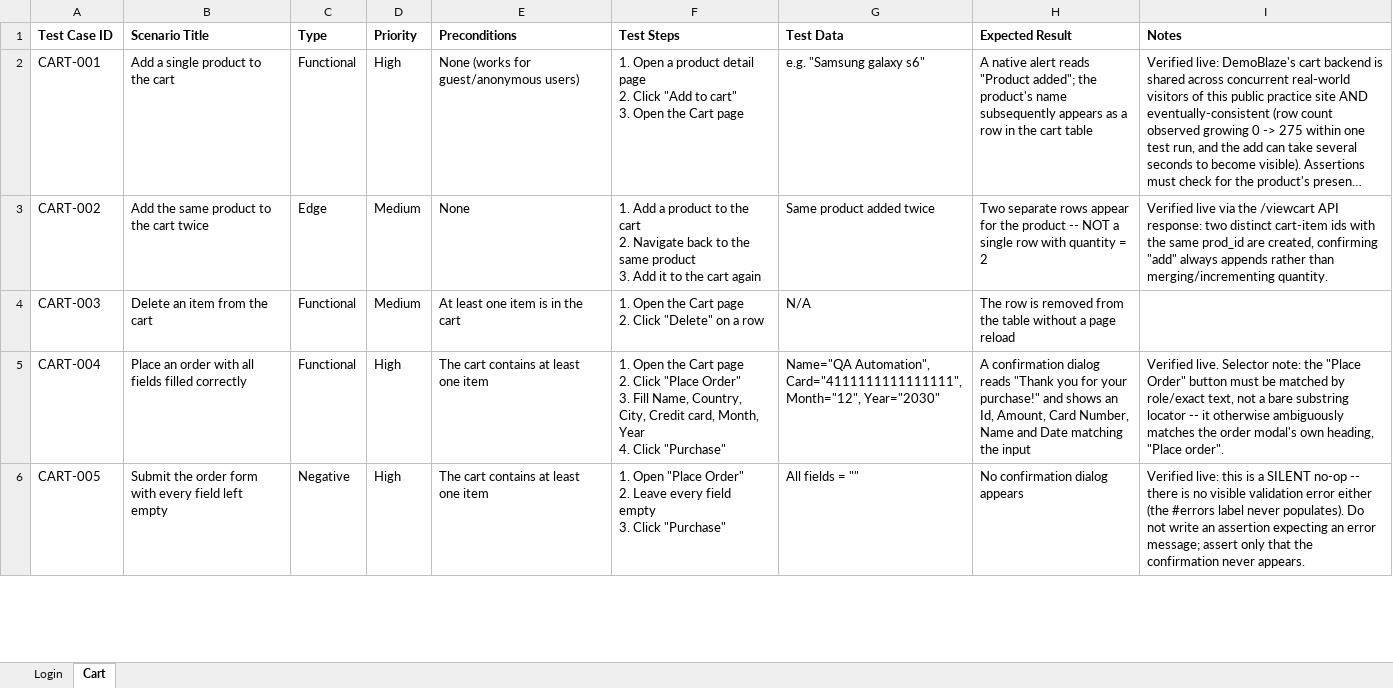
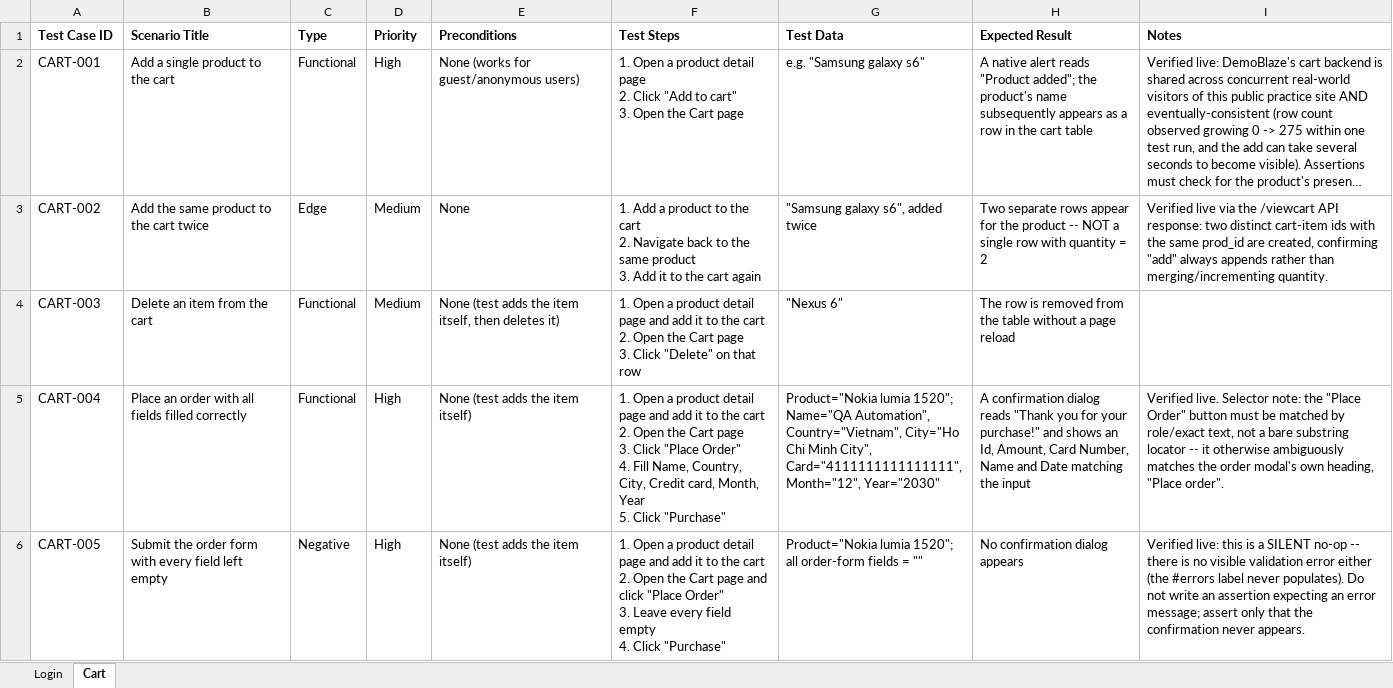
Before and after one commit to HuyLoda1008/demoblaze-automation, an Excel workbook: test-cases/test-cases.xlsx, sheet Cart, drawn as a sheet; only a part is shown; long unchanged cells end in …; values as stored, in another font and other column widths than the file's, no borders; ↵ is a line break in a cell; the diff covers the shown part only; the diff names each change by its address in the sheet, - before the commit and + after, or states it on an @@ line.

Commit message:
Sync test-cases.xlsx test data with what the automation actually does
Audited every Cart case against the real spec files and found several
places where the doc's test data/steps had drifted from the code:

- CART-003/004/005/006/007/008: preconditions said "the cart contains
  at least one item" and steps skipped straight to the order form, but
  every one of these tests actually adds the item itself in the same
  test (product detail -> add to cart -> cart page). Steps now include
  that step explicitly; preconditions changed to "None (test adds the
  item itself)".
- Added the specific product used by each case (Samsung galaxy s6 /
  Nexus 6 / Nokia lumia 1520 -- matches SAMSUNG_S6_ID/NEXUS_ID/
  NOKIA_ID in the spec files), not documented before.
- CART-004/007/008's test data only listed some of the order-form
  fields (e.g. just Card/Month/Year) -- expanded to the full set
  actually filled (Country="Vietnam", City="Ho Chi Minh City", etc.),
  taken verbatim from checkout.spec.ts /
  cart-and-checkout.regression.spec.ts.

Login cases were already accurate against login.spec.ts -- no changes
there. Regenerated test-cases.xlsx from the corrected source.

```diff
--- a/test-cases/test-cases.xlsx (sheet Cart)
+++ b/test-cases/test-cases.xlsx (sheet Cart)
-G3 (Test Data): Same product added twice
+G3 (Test Data): "Samsung galaxy s6", added twice
-E4 (Preconditions): At least one item is in the cart
+E4 (Preconditions): None (test adds the item itself, then deletes it)
-F4 (Test Steps): 1. Open the Cart page ↵ 2. Click "Delete" on a row
+F4 (Test Steps): 1. Open a product detail page and add it to the cart ↵ 2. Open the Cart page ↵ 3. Click "Delete" on that row
-G4 (Test Data): N/A
+G4 (Test Data): "Nexus 6"
-E5:E6 (Preconditions): The cart contains at least one item
+E5:E6 (Preconditions): None (test adds the item itself)
-F5 (Test Steps): 1. Open the Cart page ↵ 2. Click "Place Order" ↵ 3. Fill Name, Country, City, Credit card, Month, Year ↵ 4. Click "Purchase"
+F5 (Test Steps): 1. Open a product detail page and add it to the cart ↵ 2. Open the Cart page ↵ 3. Click "Place Order" ↵ 4. Fill Name, Country, City, Credit card, Month, Year ↵ 5. Click "Purchase"
-G5 (Test Data): Name="QA Automation", Card="4111111111111111", Month="12",…
+G5 (Test Data): Product="Nokia lumia 1520"; Name="QA Automation", Country="Vietnam", City="Ho Chi Minh City", Card="4111111111111111", Month="12",…
-F6 (Test Steps): 1. Open "Place Order" ↵ 2. Leave every field empty ↵ 3. Click "Purchase"
+F6 (Test Steps): 1. Open a product detail page and add it to the cart ↵ 2. Open the Cart page and click "Place Order" ↵ 3. Leave every field empty ↵ 4. Click "Purchase"
-G6 (Test Data): All fields = ""
+G6 (Test Data): Product="Nokia lumia 1520"; all order-form fields = ""
```
Also changed, not shown: 9 edited cells elsewhere in this sheet, 1 other file.
